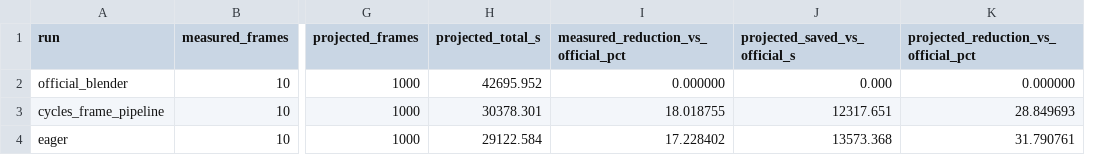
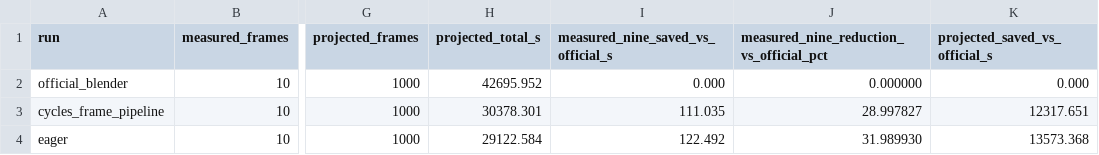
Before and after one commit to UnitTurn/cycles-frame-pipeline, a CSV file: benchmarks/data/projection.csv, drawn as a sheet; only a part is shown, gaps mark what is left out; removed rows and columns are numbered as before the commit, all else as after; the diff names each change by its address in the sheet, - before the commit and + after, or states it on an @@ line.

Commit message:
Release v0.5.1 with a shared Windows overlay and nine-frame performance measurements

```diff
--- a/benchmarks/data/projection.csv
+++ b/benchmarks/data/projection.csv
+column J, rows 1-4: measured_nine_reduction_vs_official_pct | 0.000000 | 28.997827 | 31.989930
-column K, rows 1-4: projected_reduction_vs_official_pct | 0.000000 | 28.849693 | 31.790761
-I1: measured_reduction_vs_official_pct
+I1: measured_nine_saved_vs_official_s
-I2: 0.000000
+I2: 0.000
-I3: 18.018755
+I3: 111.035
-I4: 17.228402
+I4: 122.492
```
Also changed, not shown: 31 other files.
